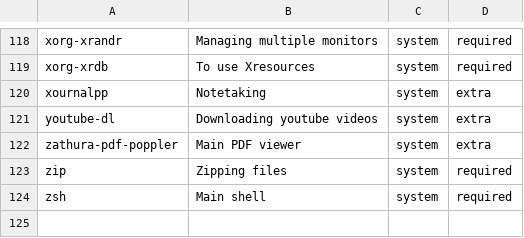
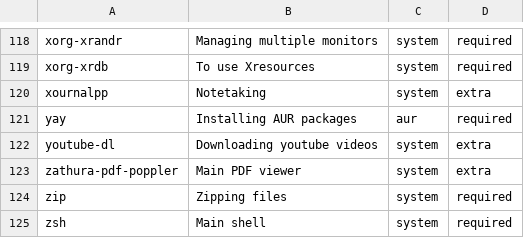
Before and after one commit to mihirlad55/LadOS, a CSV file: packages.csv, drawn as a sheet; only a part is shown, gaps mark what is left out.

```diff
--- a/packages.csv
+++ b/packages.csv
@@ -120,2 +120,3 @@ xorg-xrdb,To use Xresources,system,required
 xournalpp,Notetaking,system,extra
+yay,Installing AUR packages,aur,required
 youtube-dl,Downloading youtube videos,system,extra
```
Also changed, not shown: 2 other files.
